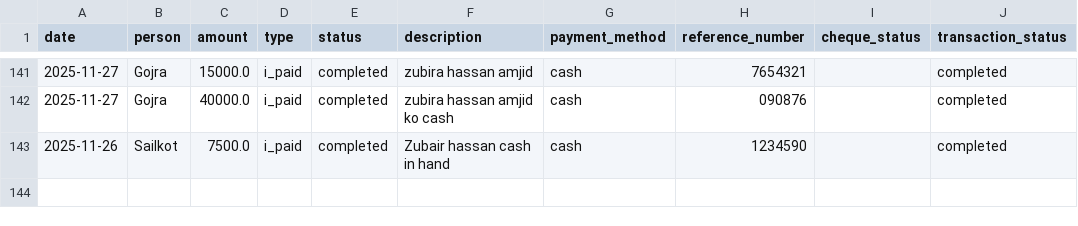
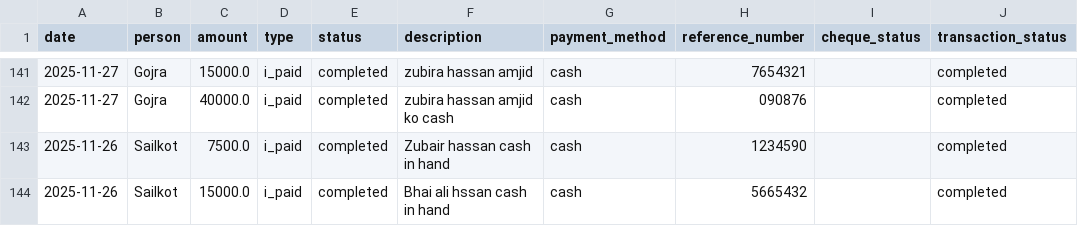
Before and after one commit to WorkProfile-web/payments-summary, a CSV file: payments.csv, drawn as a sheet; only a part is shown, gaps mark what is left out.

Commit message:
Automated update: payment records

```diff
--- a/payments.csv
+++ b/payments.csv
@@ -143 +143,2 @@ date,person,amount,type,status,description,payment_method,reference_number,chequ
 2025-11-26,Sailkot,7500.0,i_paid,completed,Zubair hassan cash in hand,cash,1234590,,completed
+2025-11-26,Sailkot,15000.0,i_paid,completed,Bhai ali hssan cash in hand,cash,5665432,,completed
```
Also changed, not shown: 1 other file.
